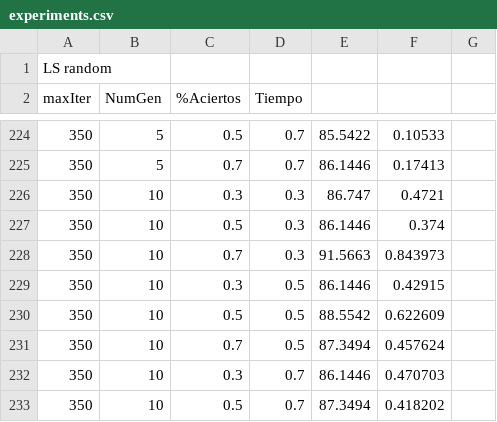
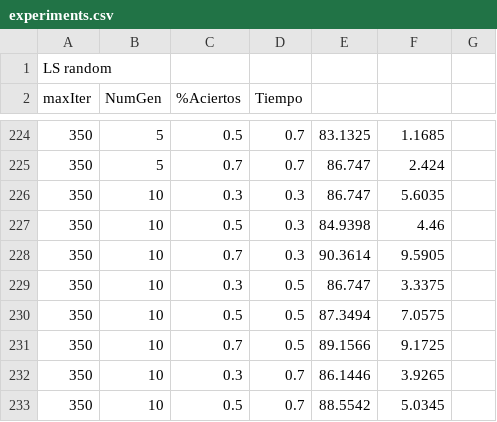
Before and after one commit to fefi95/DisenoAlgoritmosII, a CSV file: Paper/statistics/sonar/experiments.csv, drawn as a sheet; only a part is shown, gaps mark what is left out; the diff covers the shown part only; the diff names each change by its address in the sheet, - before the commit and + after, or states it on an @@ line.

```diff
--- a/Paper/statistics/sonar/experiments.csv
+++ b/Paper/statistics/sonar/experiments.csv
-E224: 85.5422
+E224: 83.1325
-F224: 0.10533
+F224: 1.1685
-E225: 86.1446
+E225: 86.747
-F225: 0.17413
+F225: 2.424
-F226: 0.4721
+F226: 5.6035
-E227: 86.1446
+E227: 84.9398
-F227: 0.374
+F227: 4.46
-E228: 91.5663
+E228: 90.3614
-F228: 0.843973
+F228: 9.5905
-E229: 86.1446
+E229: 86.747
-F229: 0.42915
+F229: 3.3375
-E230: 88.5542
+E230: 87.3494
-F230: 0.622609
+F230: 7.0575
-E231: 87.3494
+E231: 89.1566
-F231: 0.457624
+F231: 9.1725
-F232: 0.470703
+F232: 3.9265
-E233: 87.3494
+E233: 88.5542
-F233: 0.418202
+F233: 5.0345
```
Also changed, not shown: 62 edited cells elsewhere in this file.
